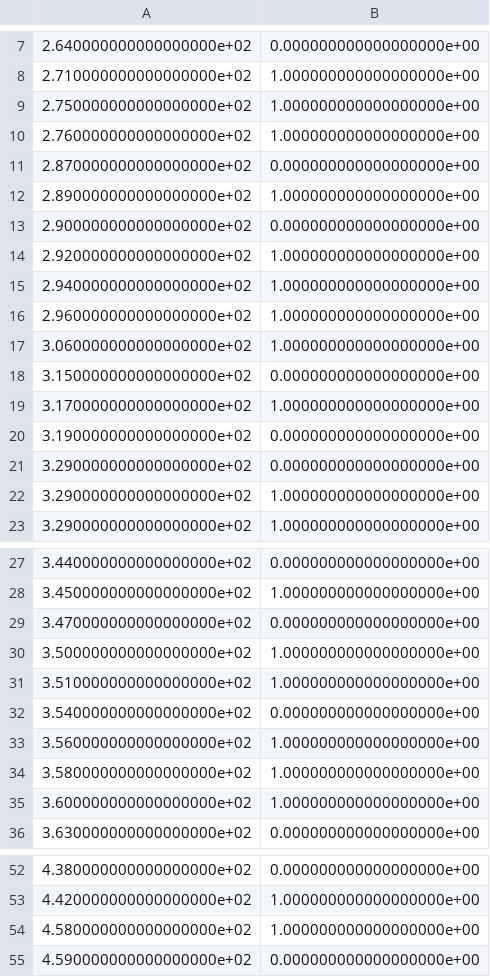
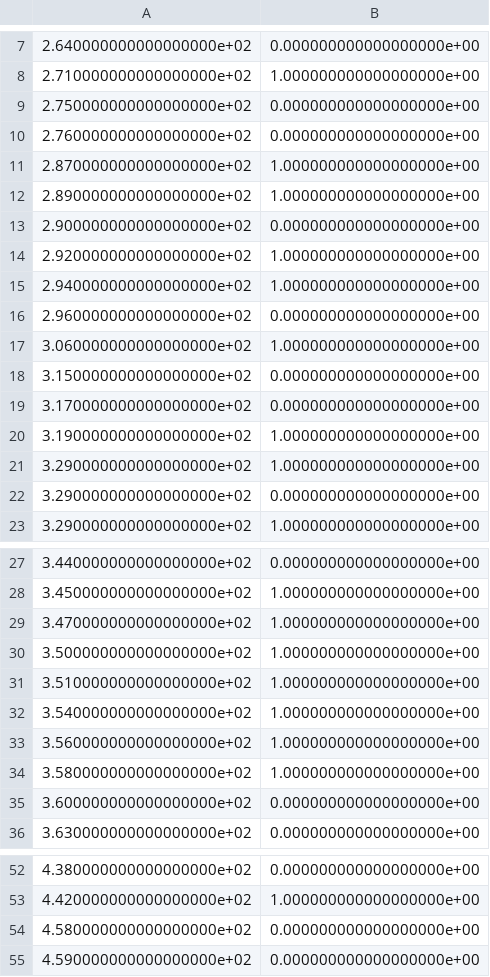
Before and after one commit to chadcwilliams/brainstormChallengeSubmission, a CSV file: Validation/williamsBrainstormChallenge__T1T3(H2)PredictedOutcomes.csv, drawn as a sheet; only a part is shown, gaps mark what is left out; the diff covers the shown part only.

Commit message:
Updated predicted outcomes

```diff
--- a/Validation/williamsBrainstormChallenge__T1T3(H2)PredictedOutcomes.csv
+++ b/Validation/williamsBrainstormChallenge__T1T3(H2)PredictedOutcomes.csv
@@ -8,5 +8,5 @@
 2.710000000000000000e+02,1.000000000000000000e+00
-2.750000000000000000e+02,1.000000000000000000e+00
-2.760000000000000000e+02,1.000000000000000000e+00
-2.870000000000000000e+02,0.000000000000000000e+00
+2.750000000000000000e+02,0.000000000000000000e+00
+2.760000000000000000e+02,0.000000000000000000e+00
+2.870000000000000000e+02,1.000000000000000000e+00
 2.890000000000000000e+02,1.000000000000000000e+00
@@ -15,9 +15,9 @@
 2.940000000000000000e+02,1.000000000000000000e+00
-2.960000000000000000e+02,1.000000000000000000e+00
+2.960000000000000000e+02,0.000000000000000000e+00
 3.060000000000000000e+02,1.000000000000000000e+00
 3.150000000000000000e+02,0.000000000000000000e+00
-3.170000000000000000e+02,1.000000000000000000e+00
-3.190000000000000000e+02,0.000000000000000000e+00
+3.170000000000000000e+02,0.000000000000000000e+00
+3.190000000000000000e+02,1.000000000000000000e+00
+3.290000000000000000e+02,1.000000000000000000e+00
 3.290000000000000000e+02,0.000000000000000000e+00
-3.290000000000000000e+02,1.000000000000000000e+00
 3.290000000000000000e+02,1.000000000000000000e+00
@@ -28,9 +28,9 @@
 3.450000000000000000e+02,1.000000000000000000e+00
-3.470000000000000000e+02,0.000000000000000000e+00
+3.470000000000000000e+02,1.000000000000000000e+00
 3.500000000000000000e+02,1.000000000000000000e+00
 3.510000000000000000e+02,1.000000000000000000e+00
-3.540000000000000000e+02,0.000000000000000000e+00
+3.540000000000000000e+02,1.000000000000000000e+00
 3.560000000000000000e+02,1.000000000000000000e+00
 3.580000000000000000e+02,1.000000000000000000e+00
-3.600000000000000000e+02,1.000000000000000000e+00
+3.600000000000000000e+02,0.000000000000000000e+00
 3.630000000000000000e+02,0.000000000000000000e+00
@@ -53,3 +53,3 @@
 4.420000000000000000e+02,1.000000000000000000e+00
-4.580000000000000000e+02,1.000000000000000000e+00
+4.580000000000000000e+02,0.000000000000000000e+00
 4.590000000000000000e+02,0.000000000000000000e+00
```
Also changed, not shown: 5 edited cells elsewhere in this file.
